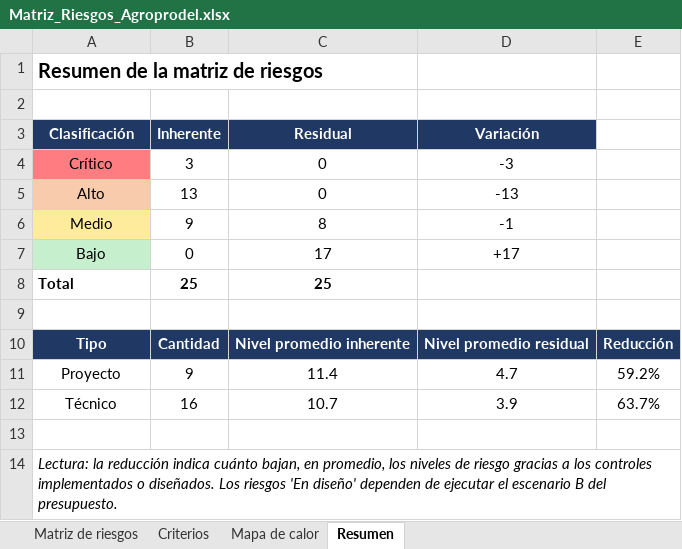
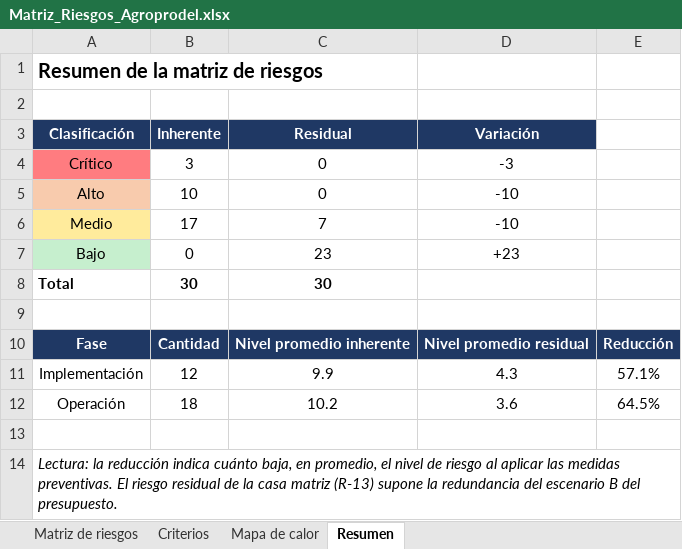
Before and after one commit to erickfranciscobasulto-bit/Proyecto-de-titulo, an Excel workbook: Matriz_Riesgos_Agroprodel.xlsx, sheet Resumen, drawn as a sheet; values as stored, in another font and other column widths than the file's, no borders; removed rows and columns are numbered as before the commit, all else as after; the diff names each change by its address in the sheet, - before the commit and + after, or states it on an @@ line.

```diff
--- a/Matriz_Riesgos_Agroprodel.xlsx (sheet Resumen)
+++ b/Matriz_Riesgos_Agroprodel.xlsx (sheet Resumen)
-B5 (Inherente): 13
+B5 (Inherente): 10
-D5 (Variación): -13
+D5 (Variación): -10
-B6 (Inherente): 9
+B6 (Inherente): 17
-C6 (Residual): 8
+C6 (Residual): 7
-D6 (Variación): -1
+D6 (Variación): -10
-C7 (Residual): 17
+C7 (Residual): 23
-D7 (Variación): +17
+D7 (Variación): +23
-B8 (Inherente): 25
+B8 (Inherente): 30
-C8 (Residual): 25
+C8 (Residual): 30
-A10 (Clasificación): Tipo
+A10 (Clasificación): Fase
-row 11: Proyecto | 9 | 11.4 | 4.7 | 59.2%
-row 12: Técnico | 16 | 10.7 | 3.9 | 63.7%
+row 11: Implementación | 12 | 9.9 | 4.3 | 57.1%
+row 12: Operación | 18 | 10.2 | 3.6 | 64.5%
-A14 (Clasificación): …indica cuánto bajan, en promedio, los niveles de riesgo gracias a los controles implementados o diseñados. Los riesgos 'En diseño' dependen de ejecutar el escenario B…
+A14 (Clasificación): …indica cuánto baja, en promedio, el nivel de riesgo al aplicar las medidas preventivas. El riesgo residual de la casa matriz (R-13) supone la redundancia del escenario B…
```
Also changed, not shown: sheet Matriz de riesgos, sheet Mapa de calor, sheet Criterios, formulas that keep their value, 2 other files.
